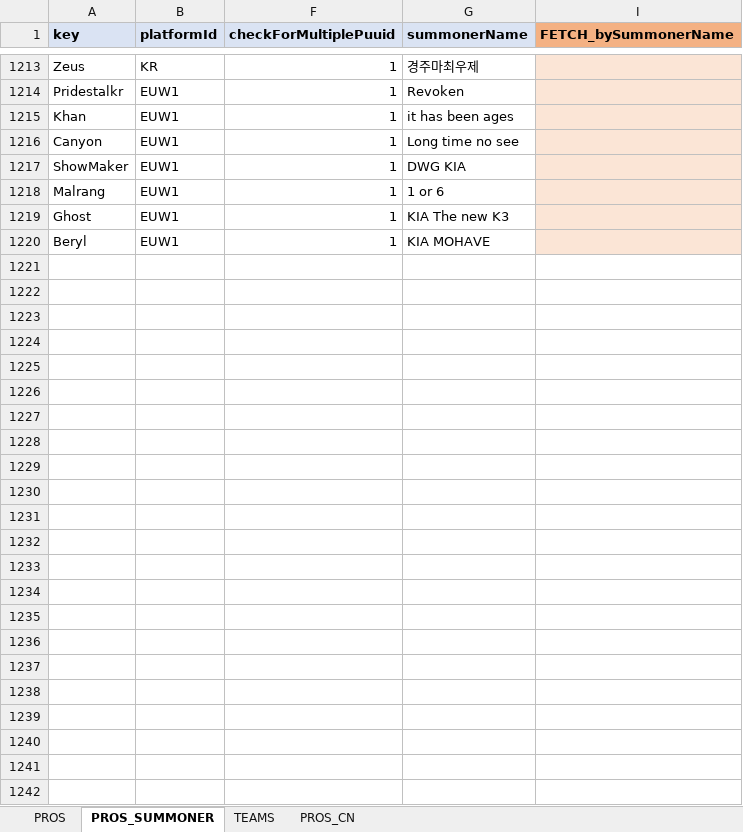
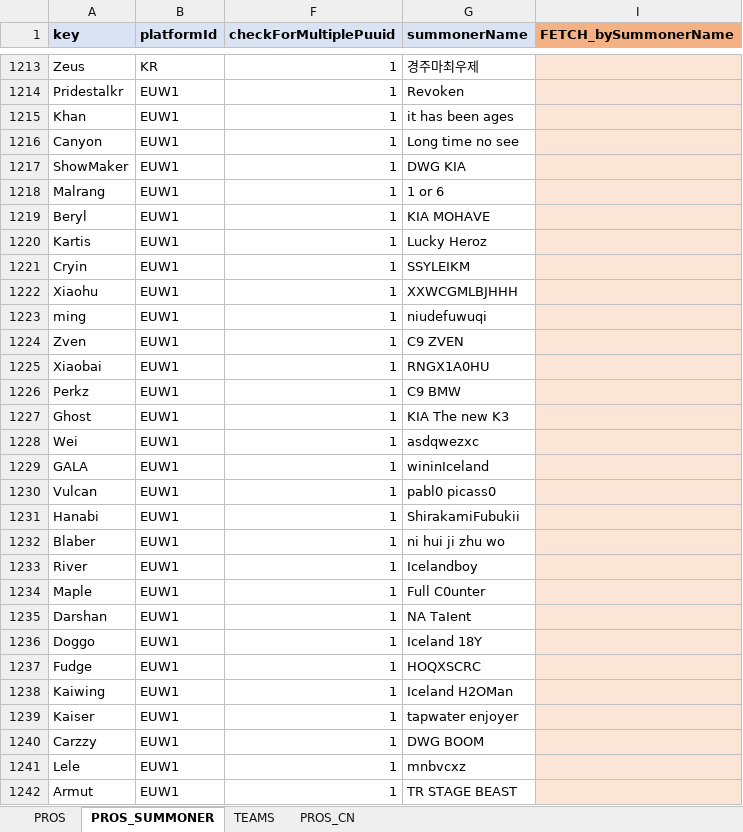
Before and after one commit to hk86/lolvvv-assets, an Excel workbook: private/STATIC_DATA_5.xlsm, sheet PROS_SUMMONER, drawn as a sheet; only a part is shown, gaps mark what is left out; values as stored, in another font and other column widths than the file's, no borders; conditional formats not drawn; addresses are those after the commit; the diff names each change by its address in the sheet, - before the commit and + after, or states it on an @@ line.

Commit message:
new MSI pros

```diff
--- a/private/STATIC_DATA_5.xlsm (sheet PROS_SUMMONER)
+++ b/private/STATIC_DATA_5.xlsm (sheet PROS_SUMMONER)
+row 1219: Beryl | EUW1 | 1 | KIA MOHAVE
+row 1220: Kartis | EUW1 | 1 | Lucky Heroz
+row 1221: Cryin | EUW1 | 1 | SSYLEIKM
+row 1222: Xiaohu | EUW1 | 1 | XXWCGMLBJHHH
+row 1223: ming | EUW1 | 1 | niudefuwuqi
+row 1224: Zven | EUW1 | 1 | C9 ZVEN
+row 1225: Xiaobai | EUW1 | 1 | RNGX1A0HU
+row 1226: Perkz | EUW1 | 1 | C9 BMW
+row 1228: Wei | EUW1 | 1 | asdqwezxc
+row 1229: GALA | EUW1 | 1 | wininIceland
+row 1230: Vulcan | EUW1 | 1 | pabl0 picass0
+row 1231: Hanabi | EUW1 | 1 | ShirakamiFubukii
-A1232 (key): Beryl
+A1232 (key): Blaber
-G1232 (summonerName): KIA MOHAVE
+G1232 (summonerName): ni hui ji zhu wo
+row 1233: River | EUW1 | 1 | Icelandboy
+row 1234: Maple | EUW1 | 1 | Full C0unter
+row 1235: Darshan | EUW1 | 1 | NA TaIent
+row 1236: Doggo | EUW1 | 1 | Iceland 18Y
+row 1237: Fudge | EUW1 | 1 | HOQXSCRC
+row 1238: Kaiwing | EUW1 | 1 | Iceland H2OMan
+row 1239: Kaiser | EUW1 | 1 | tapwater enjoyer
+row 1240: Carzzy | EUW1 | 1 | DWG BOOM
+row 1241: Lele | EUW1 | 1 | mnbvcxz
+row 1242: Armut | EUW1 | 1 | TR STAGE BEAST
```
Also changed, not shown: formulas that keep their value, hidden cells.
